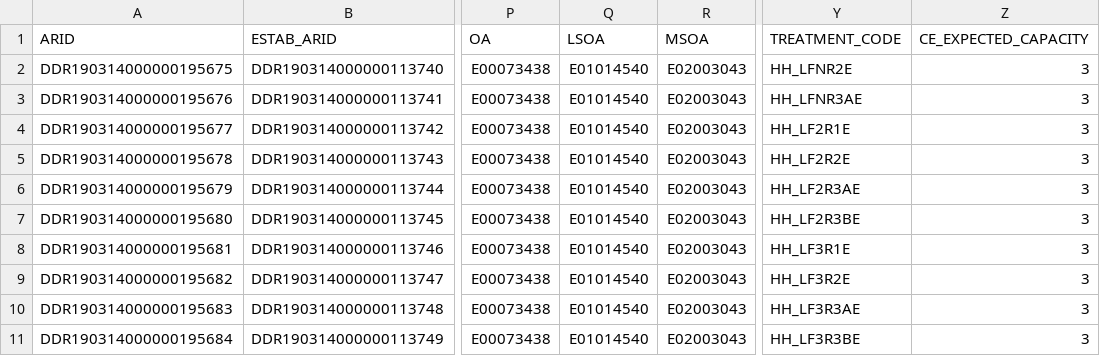
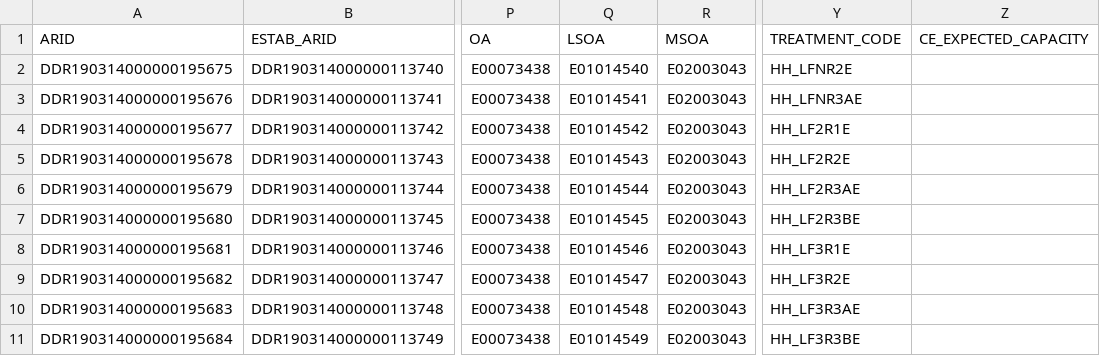
Before and after one commit to ONSdigital/census-rm-acceptance-tests, a CSV file: resources/sample_files/sample_input_england_census_spec.csv, drawn as a sheet; only a part is shown, gaps mark what is left out; the diff names each change by its address in the sheet, - before the commit and + after, or states it on an @@ line.

Commit message:
change some sample files to have no ceExpectedCapacity

```diff
--- a/resources/sample_files/sample_input_england_census_spec.csv
+++ b/resources/sample_files/sample_input_england_census_spec.csv
-Z2:Z11 (CE_EXPECTED_CAPACITY): 3
+Z2:Z11 (CE_EXPECTED_CAPACITY): (empty)
-Q3 (LSOA): E01014540
+Q3 (LSOA): E01014541
-Q4 (LSOA): E01014540
+Q4 (LSOA): E01014542
-Q5 (LSOA): E01014540
+Q5 (LSOA): E01014543
-Q6 (LSOA): E01014540
+Q6 (LSOA): E01014544
-Q7 (LSOA): E01014540
+Q7 (LSOA): E01014545
-Q8 (LSOA): E01014540
+Q8 (LSOA): E01014546
-Q9 (LSOA): E01014540
+Q9 (LSOA): E01014547
-Q10 (LSOA): E01014540
+Q10 (LSOA): E01014548
-Q11 (LSOA): E01014540
+Q11 (LSOA): E01014549
```
Also changed, not shown: resources/sample_files/sample_input_ni_census_spec.csv, resources/sample_files/sample_input_wales_census_spec.csv.
